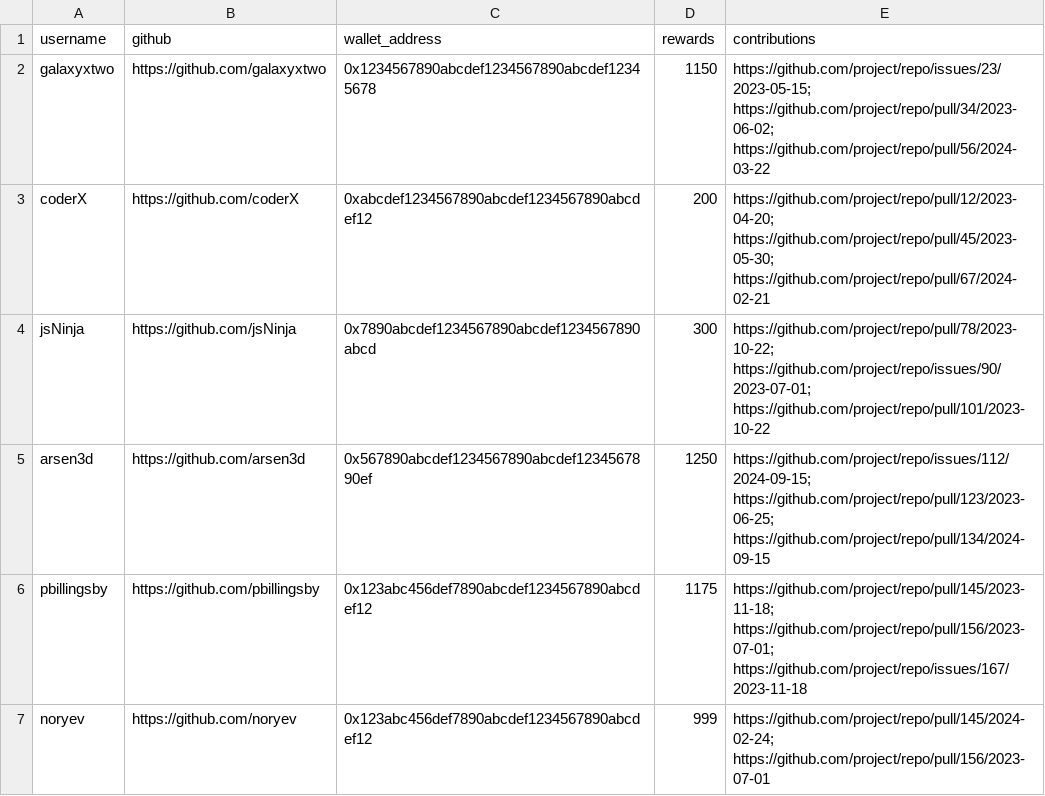
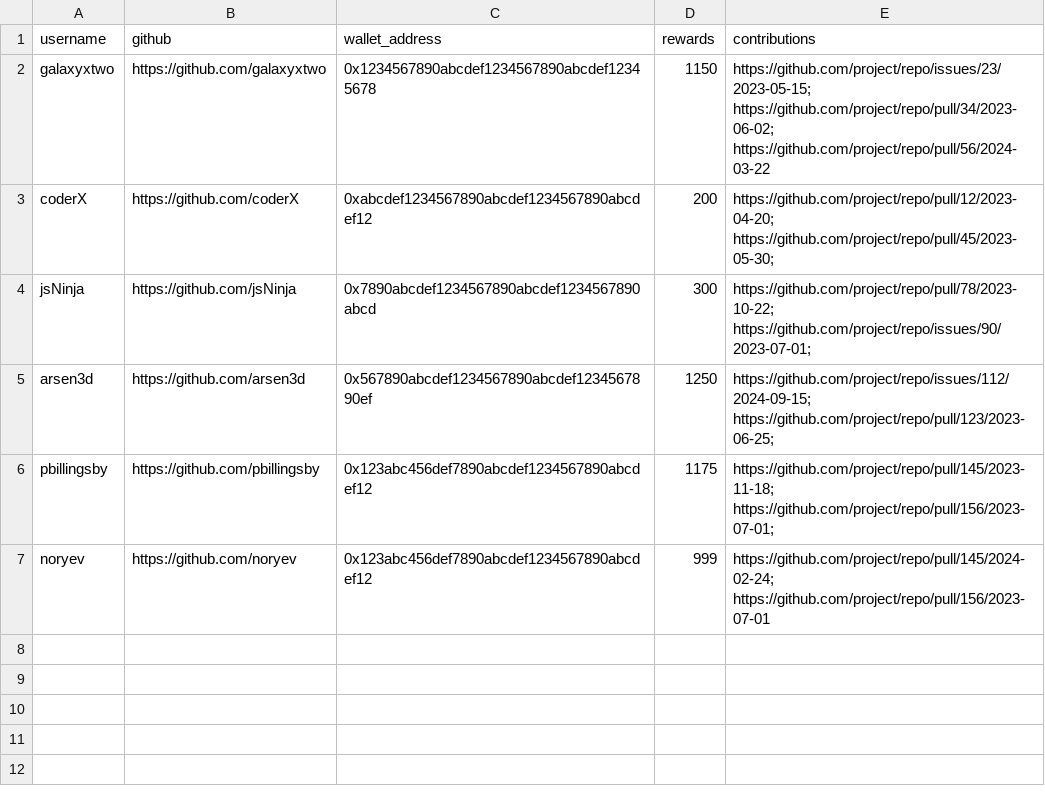
Before and after one commit to noryev/community-rewards, a CSV file: community_rewards.csv, drawn as a sheet.

```diff
--- a/community_rewards.csv
+++ b/community_rewards.csv
@@ -2,6 +2,6 @@ username,github,wallet_address,rewards,contributions
 galaxyxtwo,https://github.com/galaxyxtwo,0x1234567890abcdef1234567890abcdef12345678,1150,https://github.com/project/repo/issues/23/2023-05-15; https://github.com/project/repo/pull/34/2023-06-02; https://github.com/project/repo/pull/56/2024-03-22
-coderX,https://github.com/coderX,0xabcdef1234567890abcdef1234567890abcdef12,200,https://github.com/project/repo/pull/12/2023-04-20; https://github.com/project/repo/pull/45/2023-05-30; https://github.com/project/repo/pull/67/2024-02-21
-jsNinja,https://github.com/jsNinja,0x7890abcdef1234567890abcdef1234567890abcd,300,https://github.com/project/repo/pull/78/2023-10-22; https://github.com/project/repo/issues/90/2023-07-01; https://github.com/project/repo/pull/101/2023-10-22
-arsen3d,https://github.com/arsen3d,0x567890abcdef1234567890abcdef1234567890ef,1250,https://github.com/project/repo/issues/112/2024-09-15; https://github.com/project/repo/pull/123/2023-06-25; https://github.com/project/repo/pull/134/2024-09-15
-pbillingsby,https://github.com/pbillingsby,0x123abc456def7890abcdef1234567890abcdef12,1175,https://github.com/project/repo/pull/145/2023-11-18; https://github.com/project/repo/pull/156/2023-07-01; https://github.com/project/repo/issues/167/2023-11-18
+coderX,https://github.com/coderX,0xabcdef1234567890abcdef1234567890abcdef12,200,https://github.com/project/repo/pull/12/2023-04-20; https://github.com/project/repo/pull/45/2023-05-30;
+jsNinja,https://github.com/jsNinja,0x7890abcdef1234567890abcdef1234567890abcd,300,https://github.com/project/repo/pull/78/2023-10-22; https://github.com/project/repo/issues/90/2023-07-01;
+arsen3d,https://github.com/arsen3d,0x567890abcdef1234567890abcdef1234567890ef,1250,https://github.com/project/repo/issues/112/2024-09-15; https://github.com/project/repo/pull/123/2023-06-25;
+pbillingsby,https://github.com/pbillingsby,0x123abc456def7890abcdef1234567890abcdef12,1175,https://github.com/project/repo/pull/145/2023-11-18; https://github.com/project/repo/pull/156/2023-07-01;
 noryev,https://github.com/noryev,0x123abc456def7890abcdef1234567890abcdef12,999,https://github.com/project/repo/pull/145/2024-02-24; https://github.com/project/repo/pull/156/2023-07-01
```
Also changed, not shown: 3 other files.
